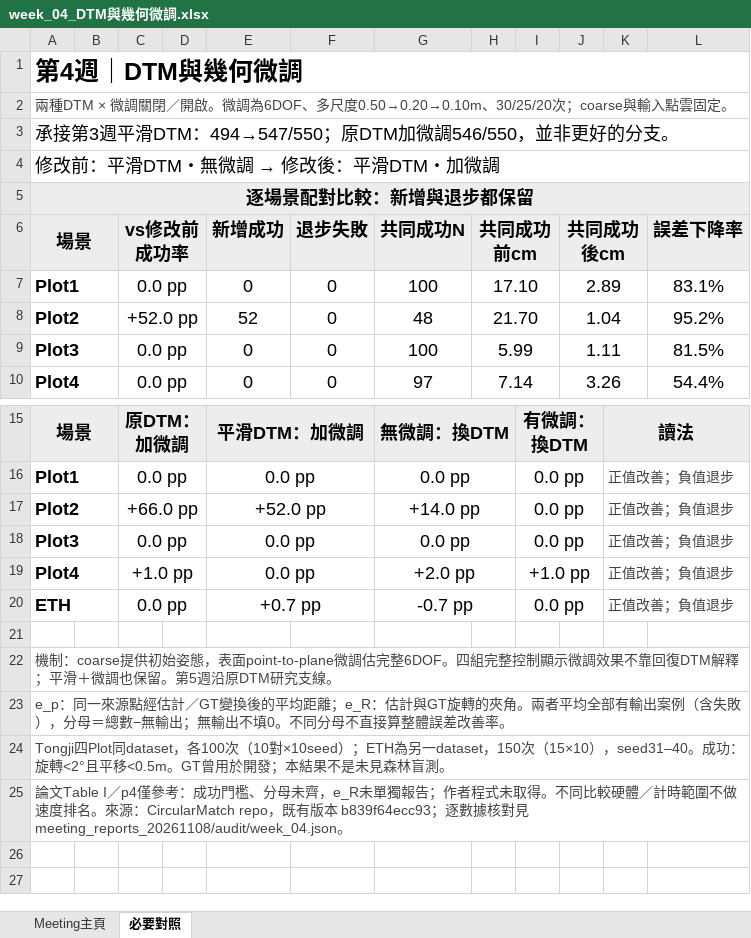
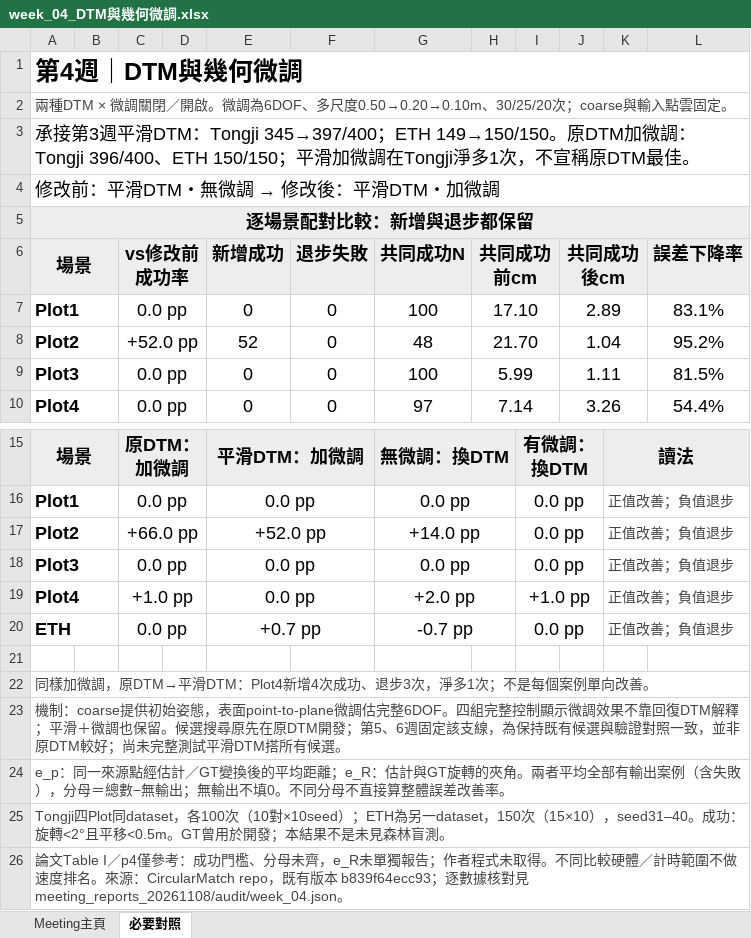
Before and after one commit to WWW3113/CircularMatch, an Excel workbook: results/meeting_reports_20261108/week_04_DTM與幾何微調.xlsx, sheet 必要對照, drawn as a sheet; only a part is shown, gaps mark what is left out; values as stored, in another font and other column widths than the file's, no borders; the diff names each change by its address in the sheet, - before the commit and + after, or states it on an @@ line.

Commit message:
Separate dataset summaries and synchronize week4 and week6 talks

```diff
--- a/results/meeting_reports_20261108/week_04_DTM與幾何微調.xlsx (sheet 必要對照)
+++ b/results/meeting_reports_20261108/week_04_DTM與幾何微調.xlsx (sheet 必要對照)
-A3 (場景): …平滑DTM：494→547/550；原DTM加微調546/550，並非更好的分支。
+A3 (場景): …平滑DTM：Tongji 345→397/400；ETH 149→150/150。原DTM加微調：Tongji 396/400、ETH 150/150；平滑加微調在Tongji淨多1次，不宣稱原DTM最佳。
-A22 (場景): 機制：coarse提供初始姿態，表面point-to-plane微調估完整6DOF。四組完整控制顯示微調效果不靠回復DTM解釋；平滑＋微調也保留。第5週沿原DTM研究支線。
+A22 (場景): 同樣加微調，原DTM→平滑DTM：Plot4新增4次成功、退步3次，淨多1次；不是每個案例單向改善。
+row 23: 機制：coarse提供初始姿態，表面point-to-plane微調估完整6DOF。四組完整控制顯示微調效果不靠回復DTM解釋；平滑＋微調也保留。候選搜尋原先在原DTM開發；第5、6週固定該支線，為保持既有候選與驗證對照一致，並非原DTM較好；尚未完整測試平滑DTM搭所有候選。
```
Also changed, not shown: sheet Meeting主頁, results/meeting_reports_20261108/week_01_CN容差與Solver.xlsx, results/meeting_reports_20261108/week_02_弱配對補救.xlsx, 20 other files.
